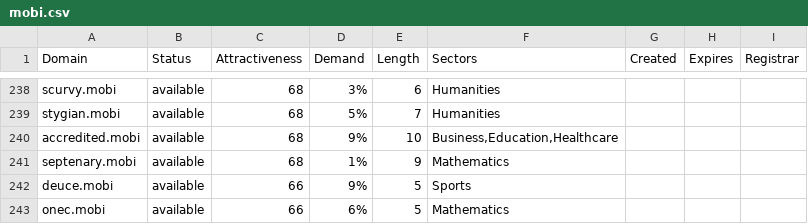
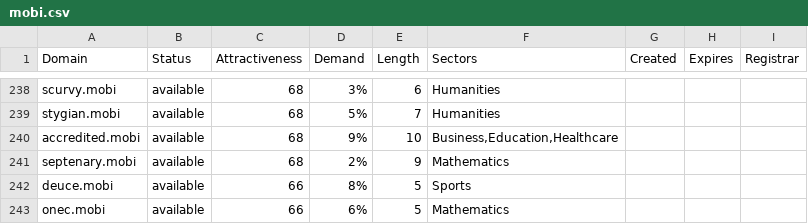
Before and after one commit to UniqueDomains/mobi-oneword-domains, a CSV file: mobi.csv, drawn as a sheet; only a part is shown, gaps mark what is left out; the diff covers the shown part only.

```diff
--- a/mobi.csv
+++ b/mobi.csv
@@ -240,4 +240,4 @@ stygian.mobi,available,68,5%,7,Humanities,,,
 accredited.mobi,available,68,9%,10,"Business,Education,Healthcare",,,
-septenary.mobi,available,68,1%,9,Mathematics,,,
-deuce.mobi,available,66,9%,5,Sports,,,
+septenary.mobi,available,68,2%,9,Mathematics,,,
+deuce.mobi,available,66,8%,5,Sports,,,
 onec.mobi,available,66,6%,5,Mathematics,,,
```
Also changed, not shown: 57 edited cells elsewhere in this file, 2 other files.
